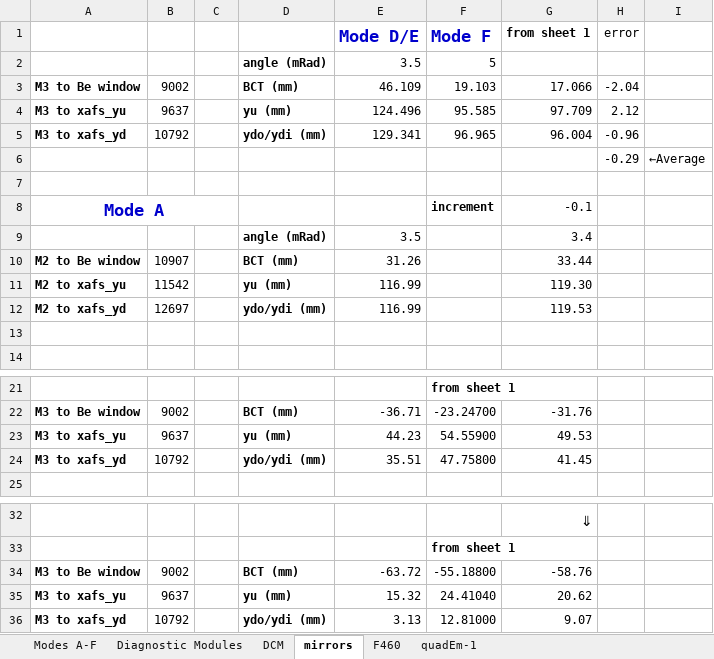
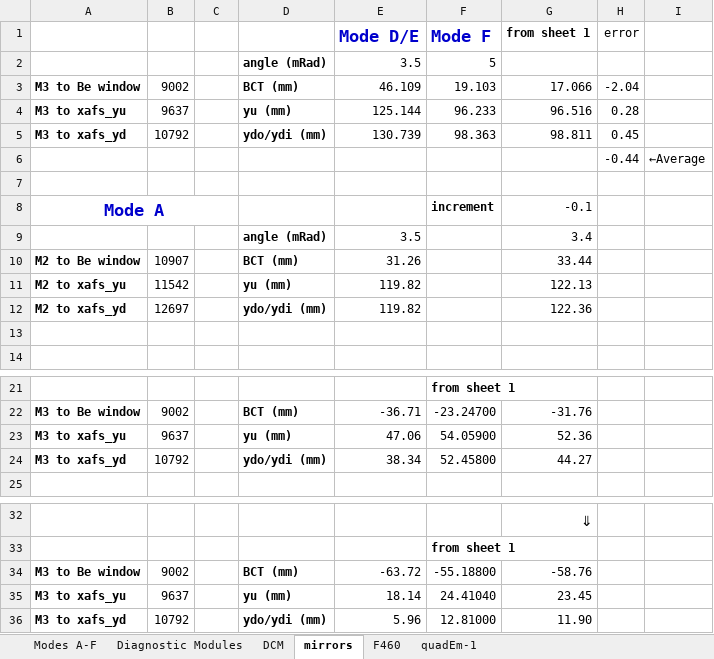
Before and after one commit to NSLS-II-BMM/profile_collection, an Excel workbook: startup/lookup_table/Modes.xlsx, sheet mirrors, drawn as a sheet; only a part is shown, gaps mark what is left out; values as stored, in another font and other column widths than the file's, no borders; the diff names each change by its address in the sheet, - before the commit and + after, or states it on an @@ line.

Commit message:
new xafs_table values in lookup table

```diff
--- a/startup/lookup_table/Modes.xlsx (sheet mirrors)
+++ b/startup/lookup_table/Modes.xlsx (sheet mirrors)
-E4 (Mode D/E): 124.496
+E4 (Mode D/E): 125.144
-F4 (Mode F): 95.585
+F4 (Mode F): 96.233
-G4 (from sheet 1): 97.709
+G4 (from sheet 1): 96.516
-H4 (error): 2.12
+H4 (error): 0.28
-E5 (Mode D/E): 129.341
+E5 (Mode D/E): 130.739
-F5 (Mode F): 96.965
+F5 (Mode F): 98.363
-G5 (from sheet 1): 96.004
+G5 (from sheet 1): 98.811
-H5 (error): -0.96
+H5 (error): 0.45
-H6 (error): -0.29
+H6 (error): -0.44
-E11:E12 (Mode D/E): 116.99
+E11:E12 (Mode D/E): 119.82
-G11 (from sheet 1): 119.30
+G11 (from sheet 1): 122.13
-G12 (from sheet 1): 119.53
+G12 (from sheet 1): 122.36
-E23 (Mode D/E): 44.23
+E23 (Mode D/E): 47.06
-F23 (Mode F): 54.55900
+F23 (Mode F): 54.05900
-G23 (from sheet 1): 49.53
+G23 (from sheet 1): 52.36
-E24 (Mode D/E): 35.51
+E24 (Mode D/E): 38.34
-F24 (Mode F): 47.75800
+F24 (Mode F): 52.45800
-G24 (from sheet 1): 41.45
+G24 (from sheet 1): 44.27
-E35 (Mode D/E): 15.32
+E35 (Mode D/E): 18.14
-G35 (from sheet 1): 20.62
+G35 (from sheet 1): 23.45
-E36 (Mode D/E): 3.13
+E36 (Mode D/E): 5.96
-G36 (from sheet 1): 9.07
+G36 (from sheet 1): 11.90
```
Also changed, not shown: sheet Modes A-F.
